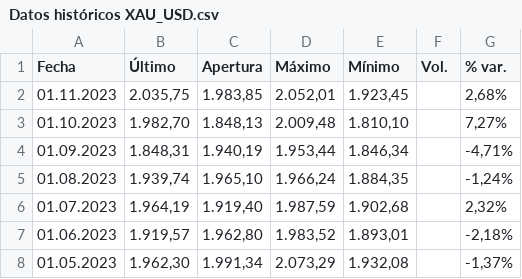
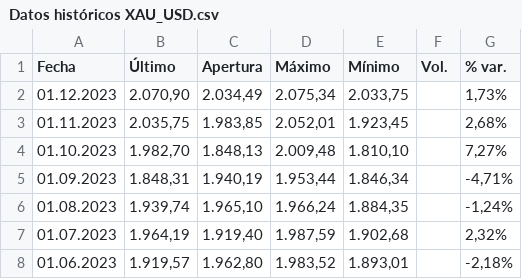
Before and after one commit to Igna1580/Trabajo-Valoracion, a CSV file: Datos históricos XAU_USD.csv, drawn as a sheet; only a part is shown; the shorter side is filled out with more unchanged rows; the diff names each change by its address in the sheet, - before the commit and + after, or states it on an @@ line.

```diff
--- a/Datos históricos XAU_USD.csv
+++ b/Datos históricos XAU_USD.csv
+row 2: 01.12.2023 | 2.070,90 | 2.034,49 | 2.075,34 | 2.033,75 |  | 1,73%
```
Also changed, not shown: Datos históricos Futuros oro.csv, 4 other files.
